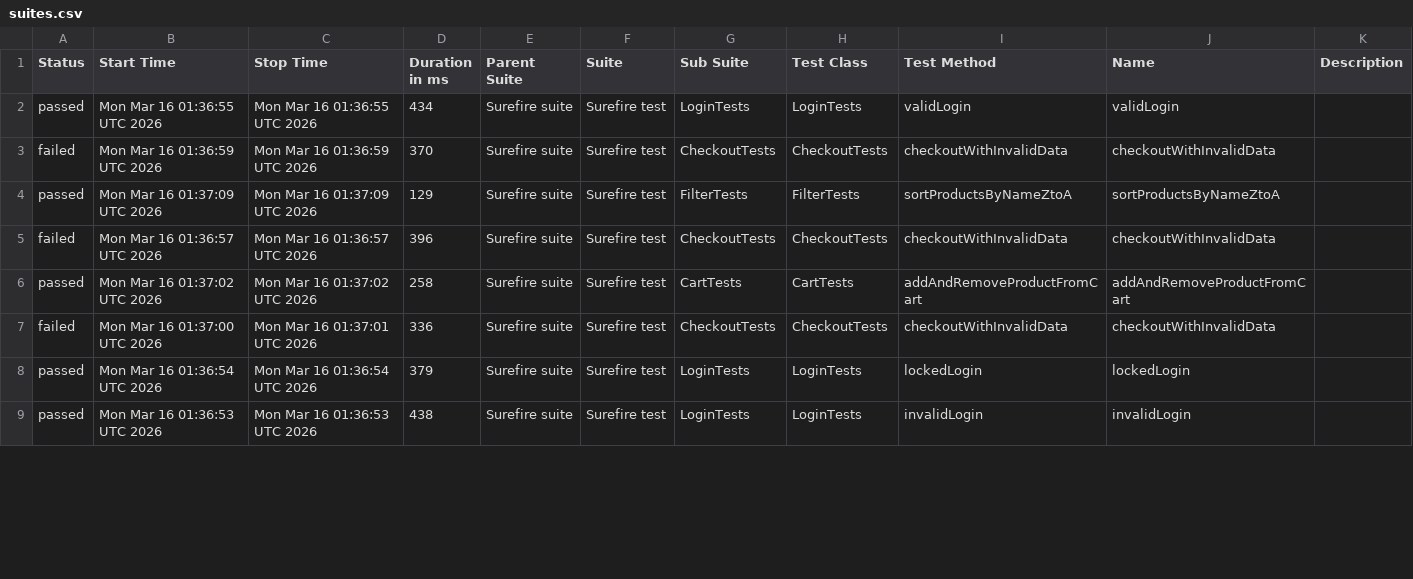
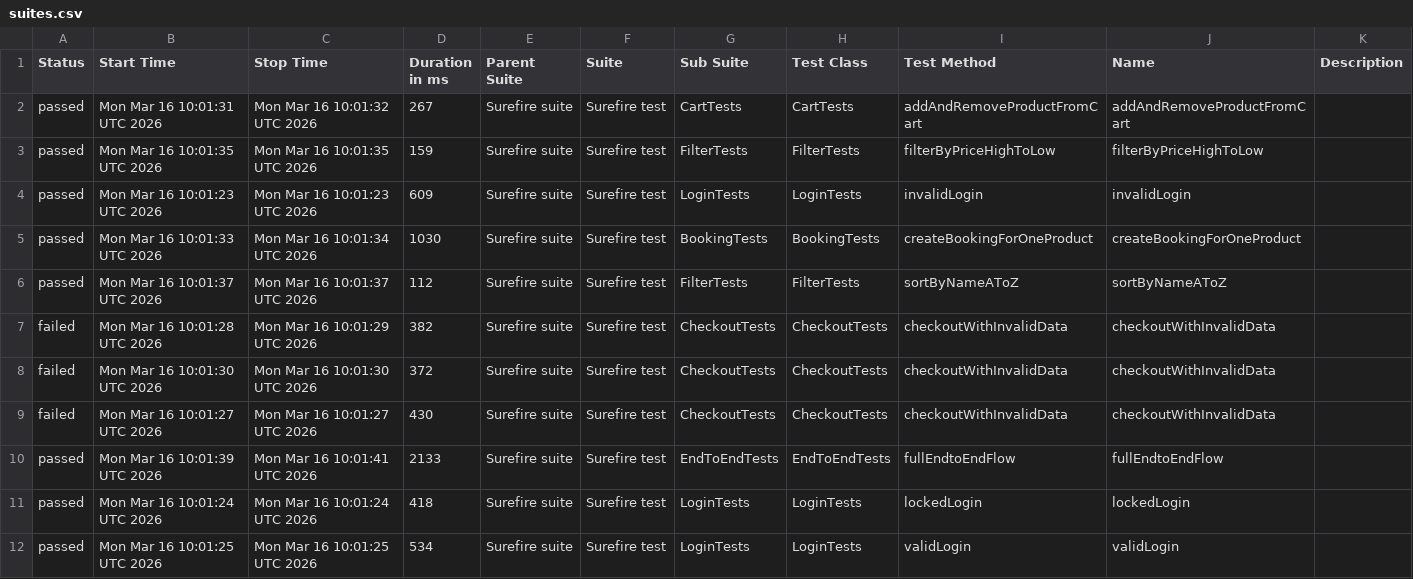
Before and after one commit to MihaiS13/saucedemo-Automation, a CSV file: data/suites.csv, drawn as a sheet; only a part is shown; the diff covers the shown part only.

```diff
--- a/data/suites.csv
+++ b/data/suites.csv
@@ -1,9 +1,12 @@
 "Status","Start Time","Stop Time","Duration in ms","Parent Suite","Suite","Sub Suite","Test Class","Test Method","Name","Description"
-"passed","Mon Mar 16 01:36:55 UTC 2026","Mon Mar 16 01:36:55 UTC 2026","434","Surefire suite","Surefire test","LoginTests","LoginTests","validLogin","validLogin",""
-"failed","Mon Mar 16 01:36:59 UTC 2026","Mon Mar 16 01:36:59 UTC 2026","370","Surefire suite","Surefire test","CheckoutTests","CheckoutTests","checkoutWithInvalidData","checkoutWithInvalidData",""
-"passed","Mon Mar 16 01:37:09 UTC 2026","Mon Mar 16 01:37:09 UTC 2026","129","Surefire suite","Surefire test","FilterTests","FilterTests","sortProductsByNameZtoA","sortProductsByNameZtoA",""
-"failed","Mon Mar 16 01:36:57 UTC 2026","Mon Mar 16 01:36:57 UTC 2026","396","Surefire suite","Surefire test","CheckoutTests","CheckoutTests","checkoutWithInvalidData","checkoutWithInvalidData",""
-"passed","Mon Mar 16 01:37:02 UTC 2026","Mon Mar 16 01:37:02 UTC 2026","258","Surefire suite","Surefire test","CartTests","CartTests","addAndRemoveProductFromCart","addAndRemoveProductFromCart",""
-"failed","Mon Mar 16 01:37:00 UTC 2026","Mon Mar 16 01:37:01 UTC 2026","336","Surefire suite","Surefire test","CheckoutTests","CheckoutTests","checkoutWithInvalidData","checkoutWithInvalidData",""
-"passed","Mon Mar 16 01:36:54 UTC 2026","Mon Mar 16 01:36:54 UTC 2026","379","Surefire suite","Surefire test","LoginTests","LoginTests","lockedLogin","lockedLogin",""
-"passed","Mon Mar 16 01:36:53 UTC 2026","Mon Mar 16 01:36:53 UTC 2026","438","Surefire suite","Surefire test","LoginTests","LoginTests","invalidLogin","invalidLogin",""
+"passed","Mon Mar 16 10:01:31 UTC 2026","Mon Mar 16 10:01:32 UTC 2026","267","Surefire suite","Surefire test","CartTests","CartTests","addAndRemoveProductFromCart","addAndRemoveProductFromCart",""
+"passed","Mon Mar 16 10:01:35 UTC 2026","Mon Mar 16 10:01:35 UTC 2026","159","Surefire suite","Surefire test","FilterTests","FilterTests","filterByPriceHighToLow","filterByPriceHighToLow",""
+"passed","Mon Mar 16 10:01:23 UTC 2026","Mon Mar 16 10:01:23 UTC 2026","609","Surefire suite","Surefire test","LoginTests","LoginTests","invalidLogin","invalidLogin",""
+"passed","Mon Mar 16 10:01:33 UTC 2026","Mon Mar 16 10:01:34 UTC 2026","1030","Surefire suite","Surefire test","BookingTests","BookingTests","createBookingForOneProduct","createBookingForOneProduct",""
+"passed","Mon Mar 16 10:01:37 UTC 2026","Mon Mar 16 10:01:37 UTC 2026","112","Surefire suite","Surefire test","FilterTests","FilterTests","sortByNameAToZ","sortByNameAToZ",""
+"failed","Mon Mar 16 10:01:28 UTC 2026","Mon Mar 16 10:01:29 UTC 2026","382","Surefire suite","Surefire test","CheckoutTests","CheckoutTests","checkoutWithInvalidData","checkoutWithInvalidData",""
+"failed","Mon Mar 16 10:01:30 UTC 2026","Mon Mar 16 10:01:30 UTC 2026","372","Surefire suite","Surefire test","CheckoutTests","CheckoutTests","checkoutWithInvalidData","checkoutWithInvalidData",""
+"failed","Mon Mar 16 10:01:27 UTC 2026","Mon Mar 16 10:01:27 UTC 2026","430","Surefire suite","Surefire test","CheckoutTests","CheckoutTests","checkoutWithInvalidData","checkoutWithInvalidData",""
+"passed","Mon Mar 16 10:01:39 UTC 2026","Mon Mar 16 10:01:41 UTC 2026","2133","Surefire suite","Surefire test","EndToEndTests","EndToEndTests","fullEndtoEndFlow","fullEndtoEndFlow",""
+"passed","Mon Mar 16 10:01:24 UTC 2026","Mon Mar 16 10:01:24 UTC 2026","418","Surefire suite","Surefire test","LoginTests","LoginTests","lockedLogin","lockedLogin",""
+"passed","Mon Mar 16 10:01:25 UTC 2026","Mon Mar 16 10:01:25 UTC 2026","534","Surefire suite","Surefire test","LoginTests","LoginTests","validLogin","validLogin",""
```
Also changed, not shown: 3 removed rows and 8 edited cells elsewhere in this file, 44 other files.
